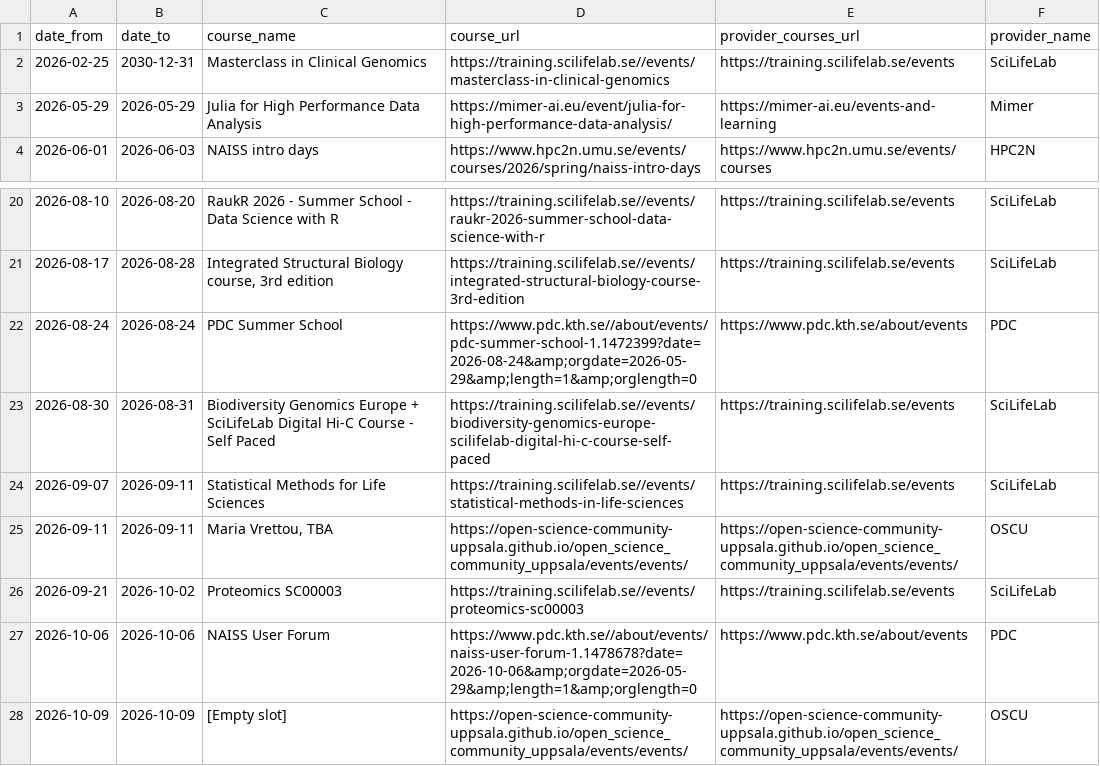
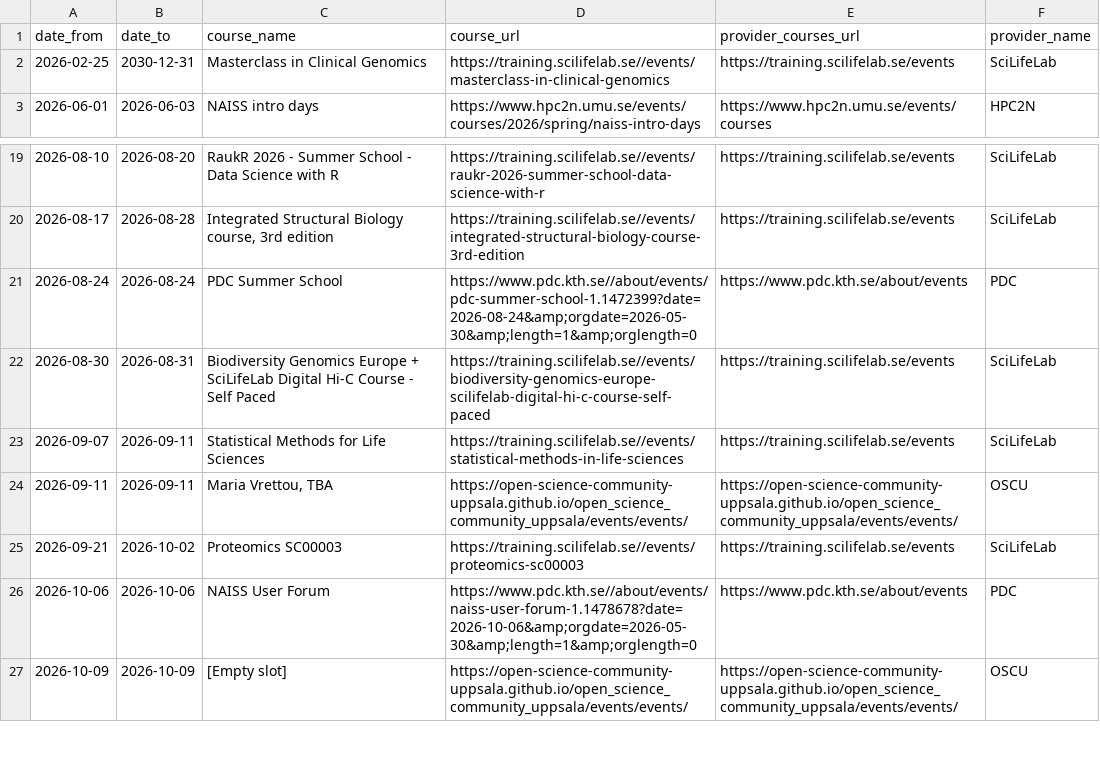
Before and after one commit to NBISweden/SCoRe_user_doc, a CSV file: docs/courses.csv, drawn as a sheet; only a part is shown, gaps mark what is left out.

```diff
--- a/docs/courses.csv
+++ b/docs/courses.csv
@@ -2,3 +2,2 @@ date_from,date_to,course_name,course_url,provider_courses_url,provider_name
 2026-02-25,2030-12-31,Masterclass in Clinical Genomics,https://training.scilifelab.se//events/masterclass-in-clinical-genomics,https://training.scilifelab.se/events,SciLifeLab
-2026-05-29,2026-05-29,Julia for High Performance Data Analysis,https://mimer-ai.eu/event/julia-for-high-performance-data-analysis/,https://mimer-ai.eu/events-and-learning,Mimer
 2026-06-01,2026-06-03,NAISS intro days,https://www.hpc2n.umu.se/events/courses/2026/spring/naiss-intro-days,https://www.hpc2n.umu.se/events/courses,HPC2N
@@ -21,3 +20,3 @@ date_from,date_to,course_name,course_url,provider_courses_url,provider_name
 2026-08-17,2026-08-28,"Integrated Structural Biology course, 3rd edition",https://training.scilifelab.se//events/integrated-structural-biology-course-3rd-edition,https://training.scilifelab.se/events,SciLifeLab
-2026-08-24,2026-08-24,PDC Summer School,https://www.pdc.kth.se//about/events/pdc-summer-school-1.1472399?date=2026-08-24&amp;orgdate=2026-05-29&amp;length=1&amp;orglength=0,https://www.pdc.kth.se/about/events,PDC
+2026-08-24,2026-08-24,PDC Summer School,https://www.pdc.kth.se//about/events/pdc-summer-school-1.1472399?date=2026-08-24&amp;orgdate=2026-05-30&amp;length=1&amp;orglength=0,https://www.pdc.kth.se/about/events,PDC
 2026-08-30,2026-08-31,Biodiversity Genomics Europe + SciLifeLab Digital Hi-C Course - Self Paced,https://training.scilifelab.se//events/biodiversity-genomics-europe-scilifelab-digital-hi-c-course-self-paced,https://training.scilifelab.se/events,SciLifeLab
@@ -26,3 +25,3 @@ date_from,date_to,course_name,course_url,provider_courses_url,provider_name
 2026-09-21,2026-10-02,Proteomics SC00003,https://training.scilifelab.se//events/proteomics-sc00003,https://training.scilifelab.se/events,SciLifeLab
-2026-10-06,2026-10-06,NAISS User Forum,https://www.pdc.kth.se//about/events/naiss-user-forum-1.1478678?date=2026-10-06&amp;orgdate=2026-05-29&amp;length=1&amp;orglength=0,https://www.pdc.kth.se/about/events,PDC
+2026-10-06,2026-10-06,NAISS User Forum,https://www.pdc.kth.se//about/events/naiss-user-forum-1.1478678?date=2026-10-06&amp;orgdate=2026-05-30&amp;length=1&amp;orglength=0,https://www.pdc.kth.se/about/events,PDC
 2026-10-09,2026-10-09,[Empty slot],https://open-science-community-uppsala.github.io/open_science_community_uppsala/events/events/,https://open-science-community-uppsala.github.io/open_science_community_uppsala/events/events/,OSCU
```
Also changed, not shown: 2 other files.
